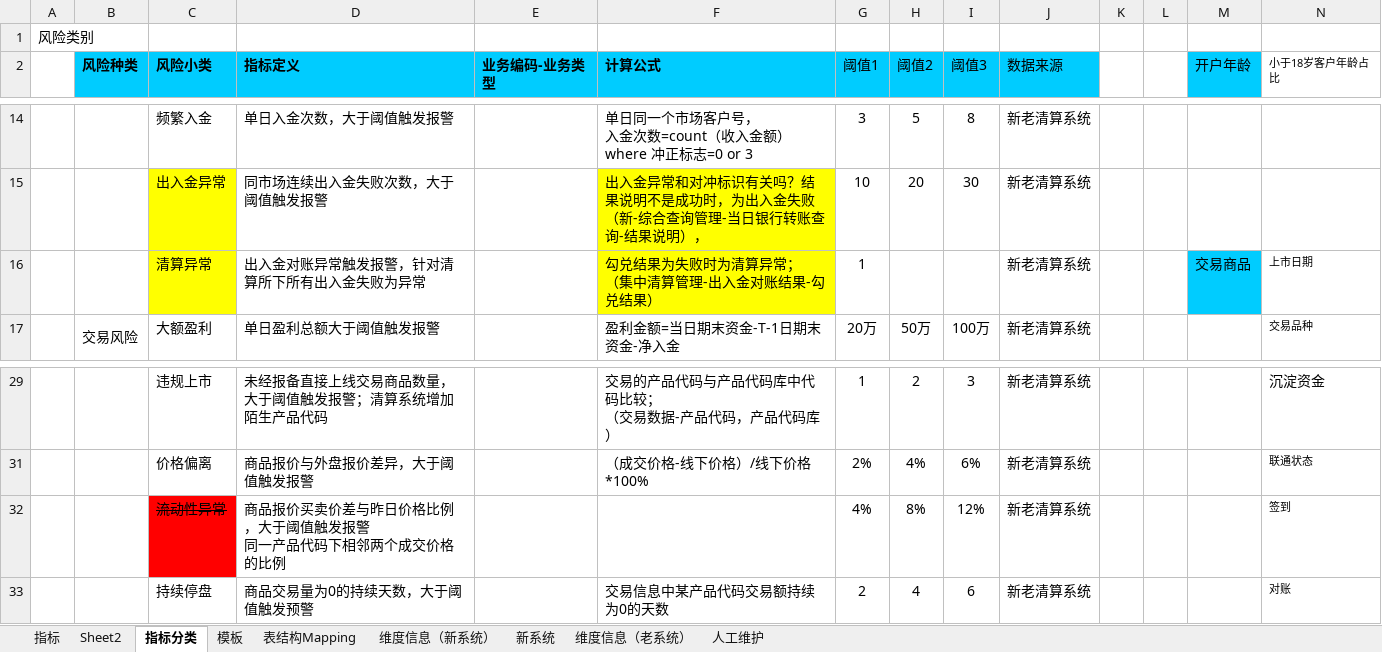
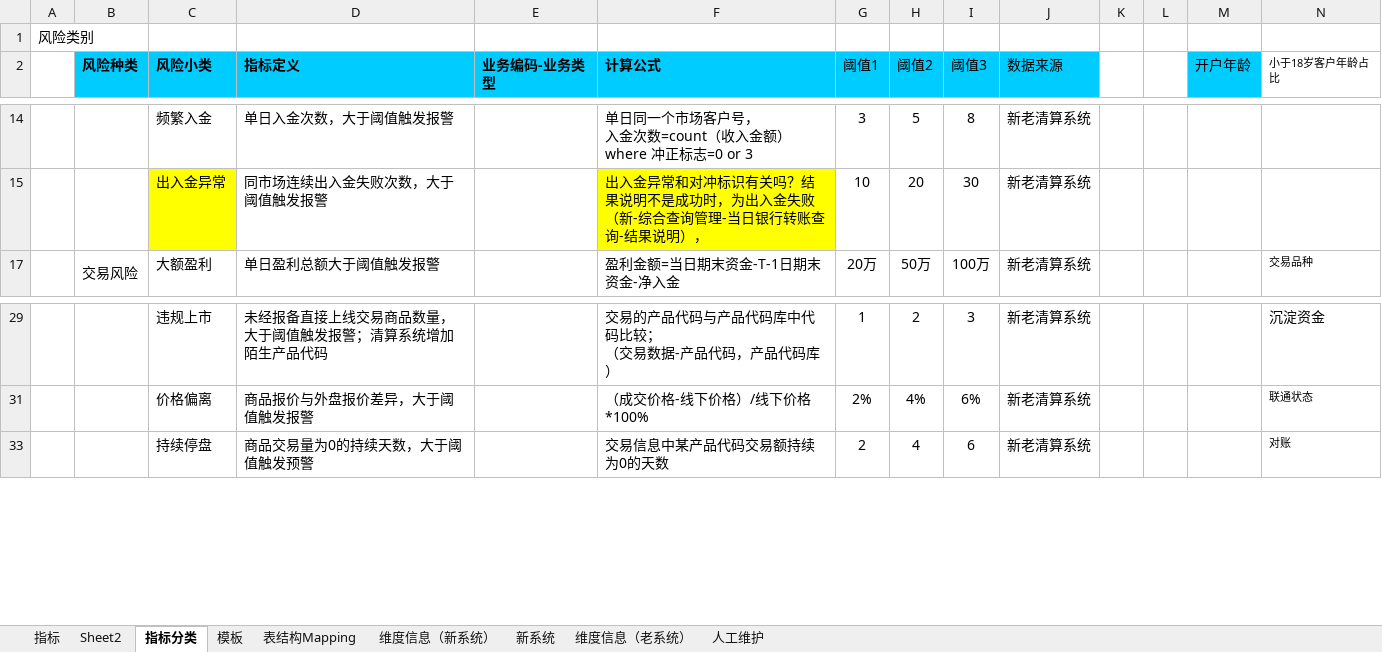
Before and after one commit to vivicai/qss_doc, an Excel workbook: 03.指标管理/大宗/指标定义表V2.1.3.xlsx, sheet 指标分类, drawn as a sheet; only a part is shown, gaps mark what is left out; values as stored, in another font and other column widths than the file's, no borders; ↵ is a line break in a cell; the diff names each change by its address in the sheet, - before the commit and + after, or states it on an @@ line.

```diff
--- a/03.指标管理/大宗/指标定义表V2.1.3.xlsx (sheet 指标分类)
+++ b/03.指标管理/大宗/指标定义表V2.1.3.xlsx (sheet 指标分类)
@@ row 16 hidden:  |  | 清算异常 | 出入金对账异常触发报警，针对清算所下所有出入金失败为异常 |  | 勾兑结果为失败时为清算异常； ↵ （集中清算管理-出入金对账结果-勾兑结果） | 1 |  |  | 新老清算系统 |  |  | 交易商品 | 上市日期 @@
@@ row 32 hidden:  |  | 流动性异常 | 商品报价买卖价差与昨日价格比例，大于阈值触发报警 ↵ 同一产品代码下相邻两个成交价格的比例 |  |  | 4% | 8% | 12% | 新老清算系统 |  |  |  | 签到 @@
```
Also changed, not shown: sheet 人工维护, sheet 指标, charts or pictures, 2 other files.
